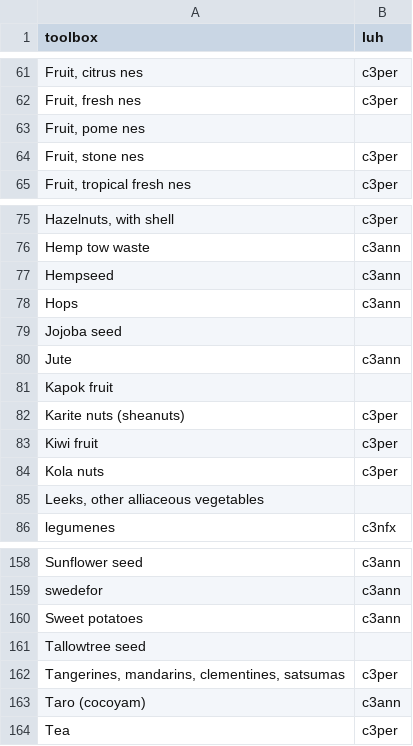
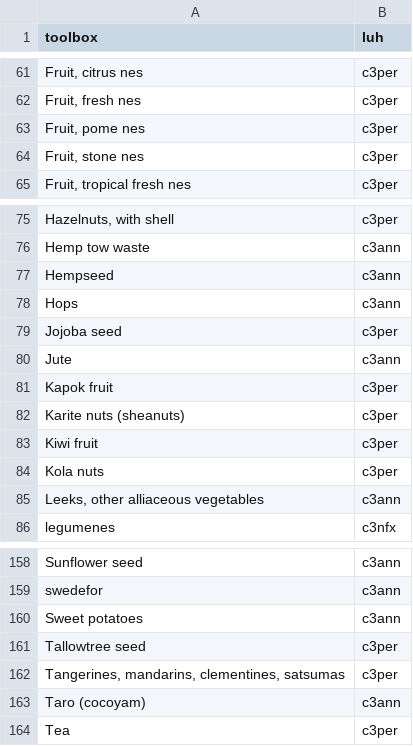
Before and after one commit to pik-piam/mrmagpiedownscaled, a CSV file: inst/extdata/toolboxLUH.csv, drawn as a sheet; only a part is shown, gaps mark what is left out.

```diff
--- a/inst/extdata/toolboxLUH.csv
+++ b/inst/extdata/toolboxLUH.csv
@@ -62,3 +62,3 @@ Fruit, citrus nes;c3per
 Fruit, fresh nes;c3per
-Fruit, pome nes;
+Fruit, pome nes;c3per
 Fruit, stone nes;c3per
@@ -78,5 +78,5 @@ Hempseed;c3ann
 Hops;c3ann
-Jojoba seed;
+Jojoba seed;c3per
 Jute;c3ann
-Kapok fruit;
+Kapok fruit;c3per
 Karite nuts (sheanuts);c3per
@@ -84,3 +84,3 @@ Kiwi fruit;c3per
 Kola nuts;c3per
-Leeks, other alliaceous vegetables;
+Leeks, other alliaceous vegetables;c3ann
 legumenes;c3nfx
@@ -160,3 +160,3 @@ swedefor;c3ann
 Sweet potatoes;c3ann
-Tallowtree seed;
+Tallowtree seed;c3per
 Tangerines, mandarins, clementines, satsumas;c3per
```
Also changed, not shown: 6 other files.
